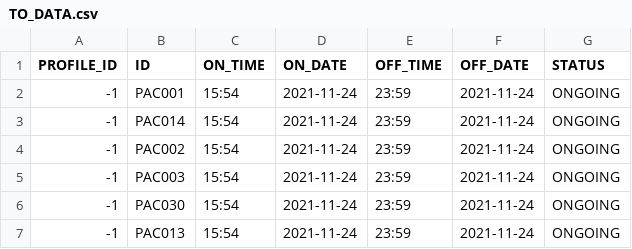
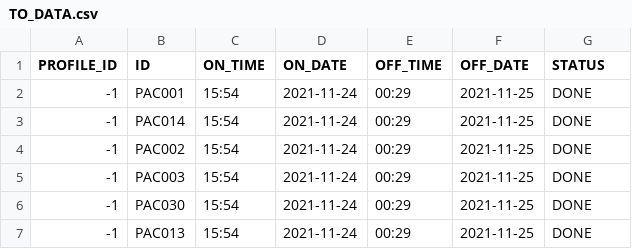
Before and after one commit to AICAN-SD/AcControlPanel, a CSV file: server/TO_DATA.csv, drawn as a sheet.

```diff
--- a/server/TO_DATA.csv
+++ b/server/TO_DATA.csv
@@ -1,7 +1,7 @@
 PROFILE_ID,ID,ON_TIME,ON_DATE,OFF_TIME,OFF_DATE,STATUS
--1,PAC001,15:54,2021-11-24,23:59,2021-11-24,ONGOING
--1,PAC014,15:54,2021-11-24,23:59,2021-11-24,ONGOING
--1,PAC002,15:54,2021-11-24,23:59,2021-11-24,ONGOING
--1,PAC003,15:54,2021-11-24,23:59,2021-11-24,ONGOING
--1,PAC030,15:54,2021-11-24,23:59,2021-11-24,ONGOING
--1,PAC013,15:54,2021-11-24,23:59,2021-11-24,ONGOING
+-1,PAC001,15:54,2021-11-24,00:29,2021-11-25,DONE
+-1,PAC014,15:54,2021-11-24,00:29,2021-11-25,DONE
+-1,PAC002,15:54,2021-11-24,00:29,2021-11-25,DONE
+-1,PAC003,15:54,2021-11-24,00:29,2021-11-25,DONE
+-1,PAC030,15:54,2021-11-24,00:29,2021-11-25,DONE
+-1,PAC013,15:54,2021-11-24,00:29,2021-11-25,DONE
```
Also changed, not shown: 2 other files.
